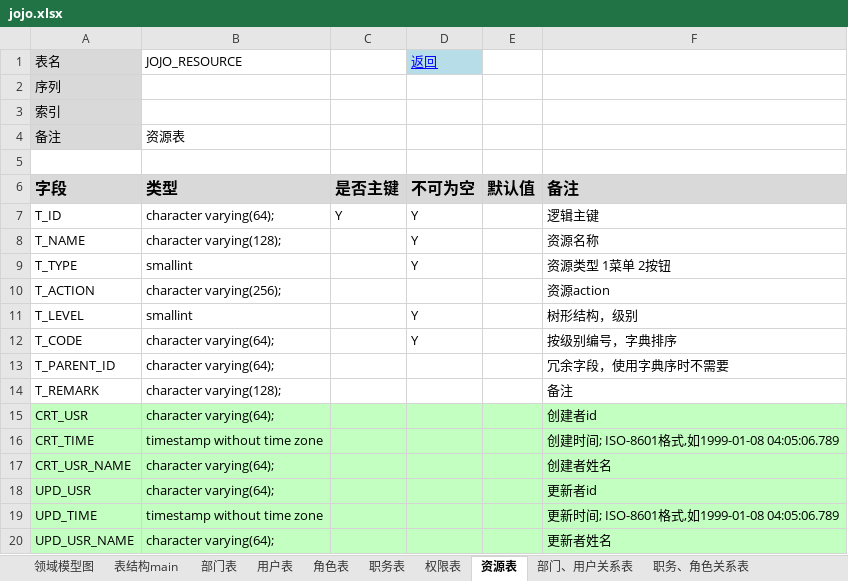
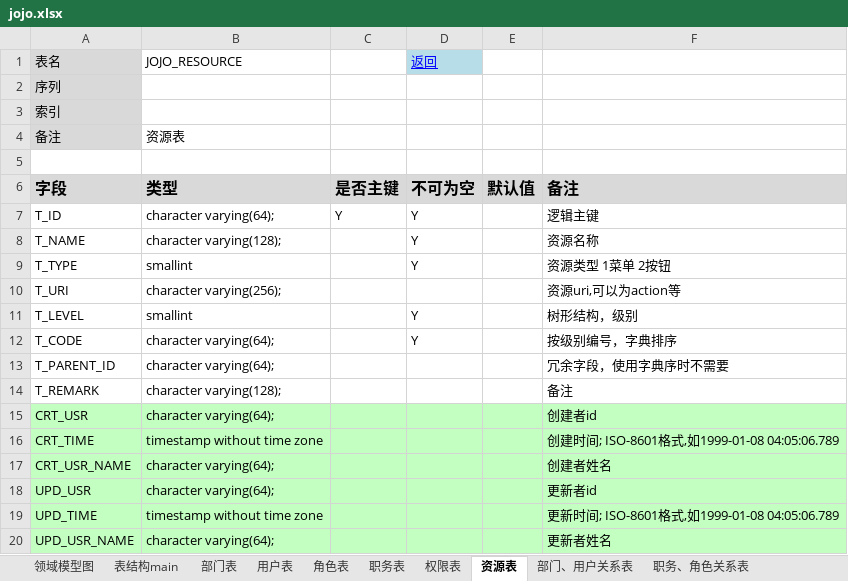
Before and after one commit to neomx7/jojoswork, an Excel workbook: work/docs/jojo.xlsx, sheet 资源表, drawn as a sheet; values as stored, in another font and other column widths than the file's, no borders; removed rows and columns are numbered as before the commit, all else as after; the diff names each change by its address in the sheet, - before the commit and + after, or states it on an @@ line.

```diff
--- a/work/docs/jojo.xlsx (sheet 资源表)
+++ b/work/docs/jojo.xlsx (sheet 资源表)
-row 10: T_ACTION | character varying(256); |  |  |  | 资源action
+row 10: T_URI | character varying(256); |  |  |  | 资源uri,可以为action等
```
Also changed, not shown: sheet 用户表, sheet 表结构main, sheet 职务、角色关系表, sheet 职务表, 17 other files.
